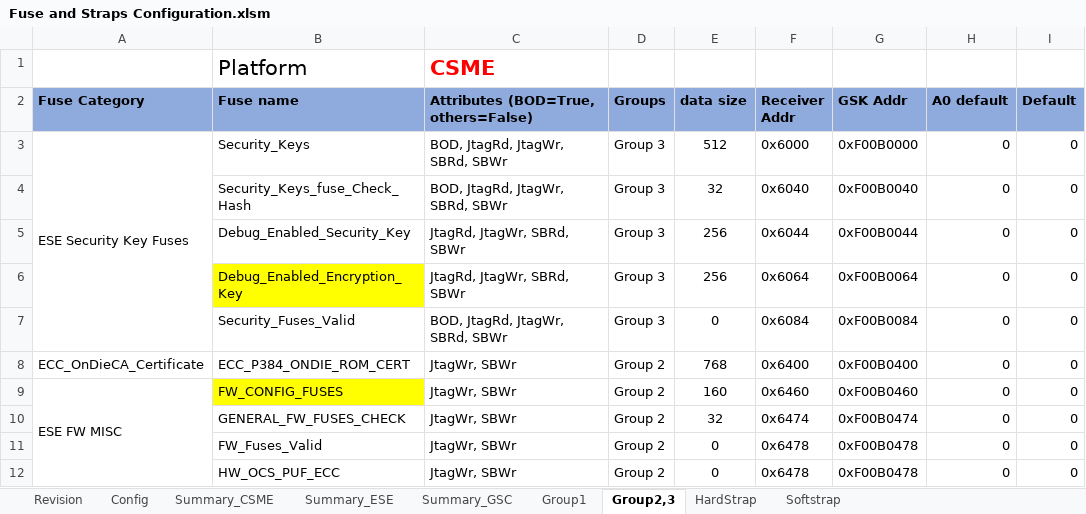
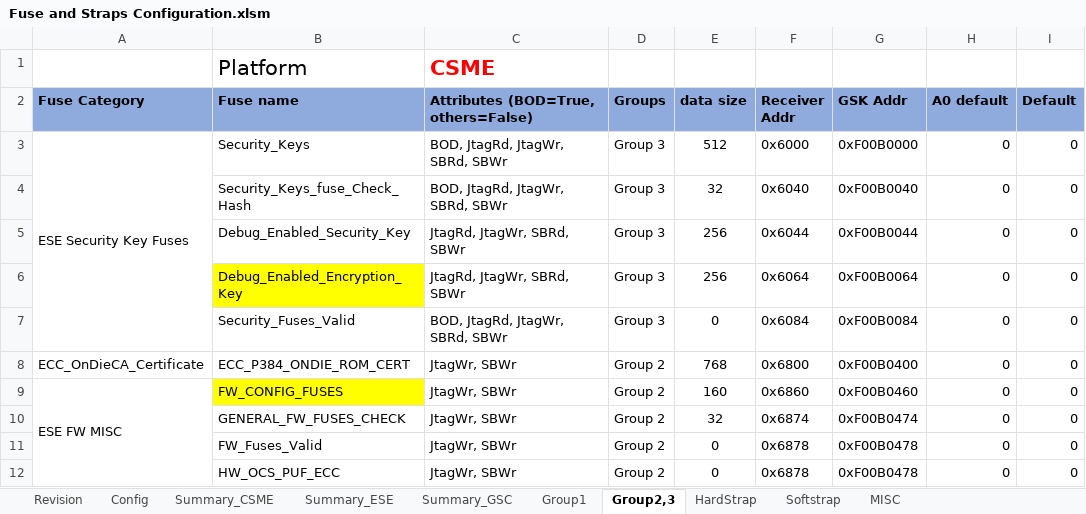
Before and after one commit to jasonx-tsao/exp_vtb, an Excel workbook: ArchSpecs/Working/Fuse and Straps Configuration.xlsm, sheet Group2,3, drawn as a sheet; only a part is shown; values as stored, in another font and other column widths than the file's, no borders; conditional formats not drawn; the diff names each change by its address in the sheet, - before the commit and + after, or states it on an @@ line.

```diff
--- a/ArchSpecs/Working/Fuse and Straps Configuration.xlsm (sheet Group2,3)
+++ b/ArchSpecs/Working/Fuse and Straps Configuration.xlsm (sheet Group2,3)
+sheet tab: MISC
-F8 (Receiver Addr): 0x6400
+F8 (Receiver Addr): 0x6800
-F9 (Receiver Addr): 0x6460
+F9 (Receiver Addr): 0x6860
-F10 (Receiver Addr): 0x6474
+F10 (Receiver Addr): 0x6874
-F11:F12 (Receiver Addr): 0x6478
+F11:F12 (Receiver Addr): 0x6878
```
Also changed, not shown: sheet Summary_CSME, sheet Summary_GSC, sheet Summary_ESE, sheet Revision.
